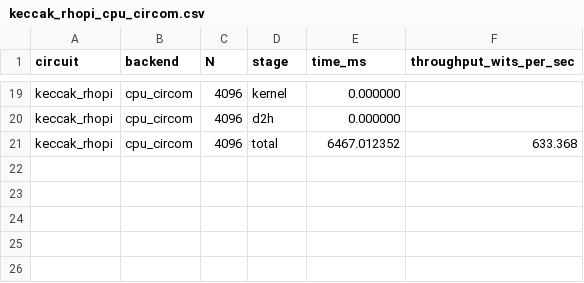
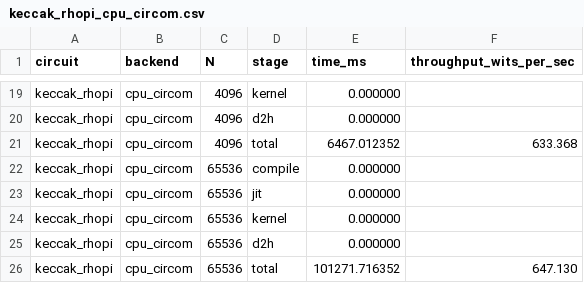
Before and after one commit to fractalyze/llzk-to-shlo, a CSV file: bench/m3/results/keccak_rhopi_cpu_circom.csv, drawn as a sheet; only a part is shown, gaps mark what is left out; the diff names each change by its address in the sheet, - before the commit and + after, or states it on an @@ line.

```diff
--- a/bench/m3/results/keccak_rhopi_cpu_circom.csv
+++ b/bench/m3/results/keccak_rhopi_cpu_circom.csv
+row 22: keccak_rhopi | cpu_circom | 65536 | compile | 0.000000
+row 23: keccak_rhopi | cpu_circom | 65536 | jit | 0.000000
+row 24: keccak_rhopi | cpu_circom | 65536 | kernel | 0.000000
+row 25: keccak_rhopi | cpu_circom | 65536 | d2h | 0.000000
+row 26: keccak_rhopi | cpu_circom | 65536 | total | 101271.716352 | 647.130
```
Also changed, not shown: bench/m3/results/keccak_iota10_cpu_circom.csv, bench/m3/results/keccak_round0_cpu_circom.csv, 17 other files.
